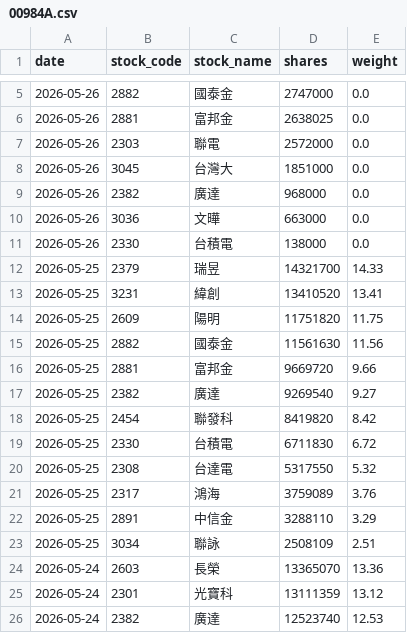
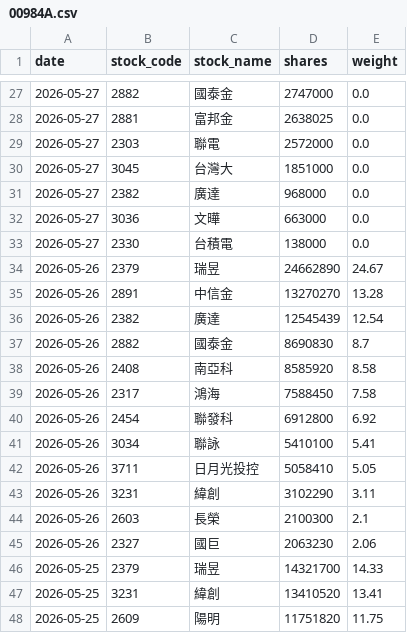
Before and after one commit to yrjjan-allen/active-etf-dashboard, a CSV file: data/00984A.csv, drawn as a sheet; only a part is shown, gaps mark what is left out; the shorter side is filled out with more unchanged rows; the diff covers the shown part only.

```diff
--- a/data/00984A.csv
+++ b/data/00984A.csv
@@ -5,8 +27,20 @@
-2026-05-26,2882,國泰金,2747000,0.0
-2026-05-26,2881,富邦金,2638025,0.0
-2026-05-26,2303,聯電,2572000,0.0
-2026-05-26,3045,台灣大,1851000,0.0
-2026-05-26,2382,廣達,968000,0.0
-2026-05-26,3036,文曄,663000,0.0
-2026-05-26,2330,台積電,138000,0.0
+2026-05-27,2882,國泰金,2747000,0.0
+2026-05-27,2881,富邦金,2638025,0.0
+2026-05-27,2303,聯電,2572000,0.0
+2026-05-27,3045,台灣大,1851000,0.0
+2026-05-27,2382,廣達,968000,0.0
+2026-05-27,3036,文曄,663000,0.0
+2026-05-27,2330,台積電,138000,0.0
+2026-05-26,2379,瑞昱,24662890,24.67
+2026-05-26,2891,中信金,13270270,13.28
+2026-05-26,2382,廣達,12545439,12.54
+2026-05-26,2882,國泰金,8690830,8.7
+2026-05-26,2408,南亞科,8585920,8.58
+2026-05-26,2317,鴻海,7588450,7.58
+2026-05-26,2454,聯發科,6912800,6.92
+2026-05-26,3034,聯詠,5410100,5.41
+2026-05-26,3711,日月光投控,5058410,5.05
+2026-05-26,3231,緯創,3102290,3.11
+2026-05-26,2603,長榮,2100300,2.1
+2026-05-26,2327,國巨,2063230,2.06
 2026-05-25,2379,瑞昱,14321700,14.33
```
Also changed, not shown: 22 added rows and 3 edited cells elsewhere in this file, data/00981A.csv, data/00982A.csv, 6 other files.
